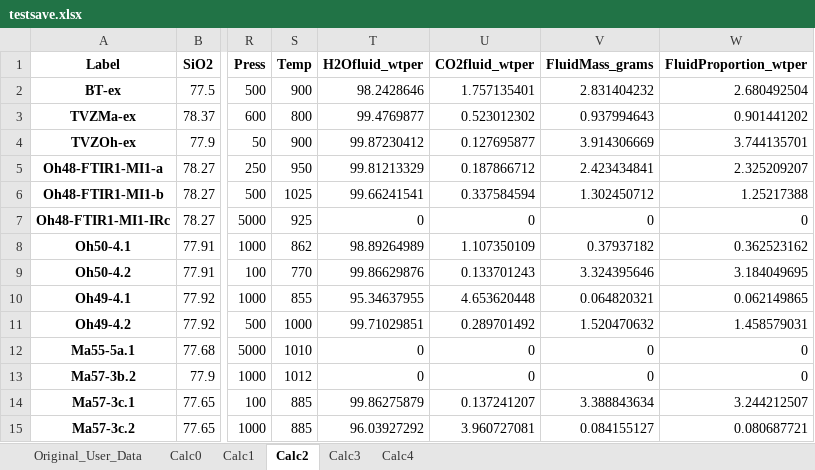
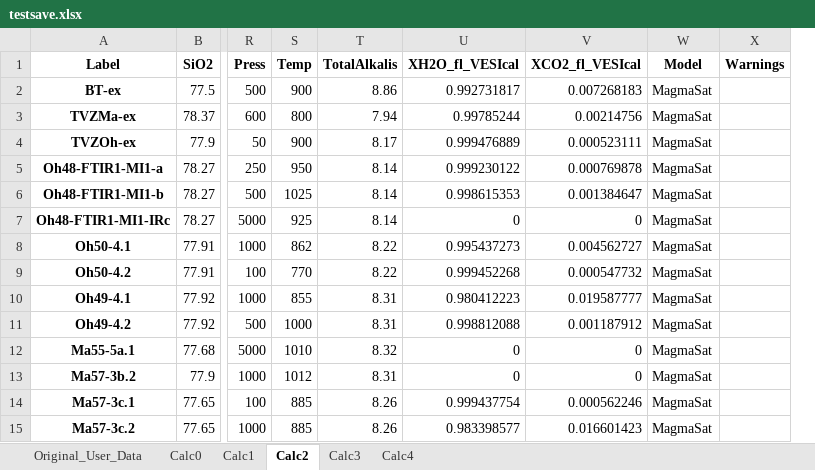
Before and after one commit to kaylai/VESIcal, an Excel workbook: manuscript/testsave.xlsx, sheet Calc2, drawn as a sheet; only a part is shown, gaps mark what is left out; values as stored, in another font and other column widths than the file's, no borders; removed rows and columns are numbered as before the commit, all else as after; the diff names each change by its address in the sheet, - before the commit and + after, or states it on an @@ line.

Commit message:
Remove some MagmaSat imports that were unnecessary.

```diff
--- a/manuscript/testsave.xlsx (sheet Calc2)
+++ b/manuscript/testsave.xlsx (sheet Calc2)
-column T (H2Ofluid_wtper), rows 2-15: 98.2428646 | 99.4769877 | 99.87230412 | 99.81213329 | 99.66241541 | 0 | 98.89264989 | 99.86629876 | 95.34637955 | 99.71029851 | 0 | 0 | 99.86275879 | 96.03927292
-column U (CO2fluid_wtper), rows 2-15: 1.757135401 | 0.523012302 | 0.127695877 | 0.187866712 | 0.337584594 | 0 | 1.107350109 | 0.133701243 | 4.653620448 | 0.289701492 | 0 | 0 | 0.137241207 | 3.960727081
-column V (FluidMass_grams), rows 2-15: 2.831404232 | 0.937994643 | 3.914306669 | 2.423434841 | 1.302450712 | 0 | 0.37937182 | 3.324395646 | 0.064820321 | 1.520470632 | 0 | 0 | 3.388843634 | 0.084155127
-column W (FluidProportion_wtper), rows 2-15: 2.680492504 | 0.901441202 | 3.744135701 | 2.325209207 | 1.25217388 | 0 | 0.362523162 | 3.184049695 | 0.062149865 | 1.458579031 | 0 | 0 | 3.244212507 | 0.080687721
+column T (TotalAlkalis), rows 2-15: 8.86 | 7.94 | 8.17 | 8.14 | 8.14 | 8.14 | 8.22 | 8.22 | 8.31 | 8.31 | 8.32 | 8.31 | 8.26 | 8.26
+column U (XH2O_fl_VESIcal), rows 2-15: 0.992731817 | 0.99785244 | 0.999476889 | 0.999230122 | 0.998615353 | 0 | 0.995437273 | 0.999452268 | 0.980412223 | 0.998812088 | 0 | 0 | 0.999437754 | 0.983398577
+column V (XCO2_fl_VESIcal), rows 2-15: 0.007268183 | 0.00214756 | 0.000523111 | 0.000769878 | 0.001384647 | 0 | 0.004562727 | 0.000547732 | 0.019587777 | 0.001187912 | 0 | 0 | 0.000562246 | 0.016601423
+column W (Model), rows 2-15: all MagmaSat
+column X (Warnings), empty
```
Also changed, not shown: sheet Calc1, sheet Calc3, sheet Calc4, sheet Calc0, sheet Original_User_Data, example_data.xlsx, 9 other files.
